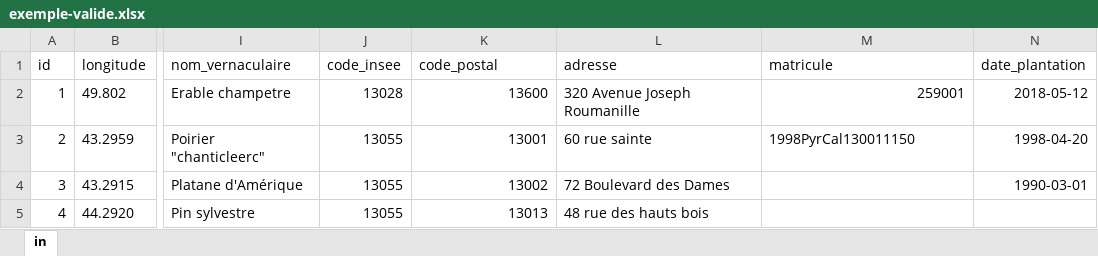
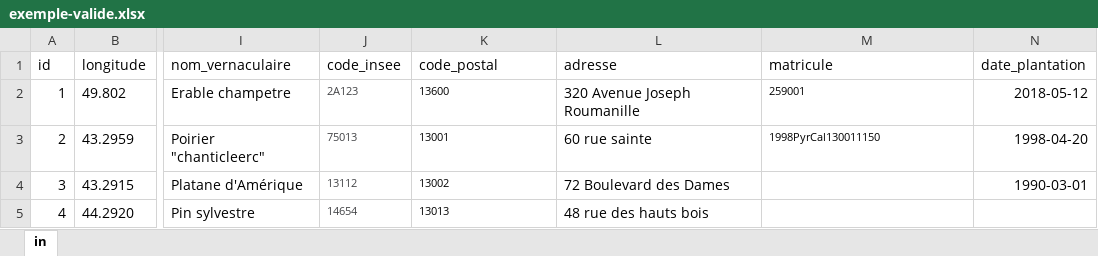
Before and after one commit to naturalsolutions/schema-arbre, an Excel workbook: exemple-valide.xlsx, sheet in, drawn as a sheet; only a part is shown, gaps mark what is left out; values as stored, in another font and other column widths than the file's, no borders; the diff names each change by its address in the sheet, - before the commit and + after, or states it on an @@ line.

Commit message:
fix: correct fields format because test fail

```diff
--- a/exemple-valide.xlsx (sheet in)
+++ b/exemple-valide.xlsx (sheet in)
-J2 (code_insee): 13028
+J2 (code_insee): 2A123
-J2:J5 text colour: black
+J2:J5 text colour: #414245
@@ J2:K5 text size: smaller @@
-K2:K5 alignment: right
+K2:K5 alignment: left
@@ M2:M3 text size: smaller @@
-M2 alignment: right
+M2 alignment: left
-J3 (code_insee): 13055
+J3 (code_insee): 75013
-J4 (code_insee): 13055
+J4 (code_insee): 13112
-J5 (code_insee): 13055
+J5 (code_insee): 14654
```
